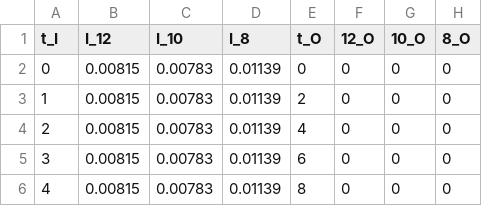
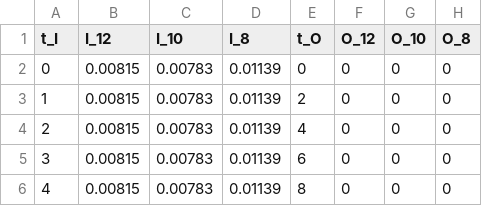
Before and after one commit to koehlerson/Catalyst, a CSV file: data/experiment/SBA15_init_all.csv, drawn as a sheet; only a part is shown.

Commit message:
drawing interpolated and initial data

```diff
--- a/data/experiment/SBA15_init_all.csv
+++ b/data/experiment/SBA15_init_all.csv
@@ -1,2 +1,2 @@
-t_I	I_12	I_10	I_8	t_O	12_O	10_O	8_O
+t_I	I_12	I_10	I_8	t_O	O_12	O_10	O_8
 0	0.00815	0.00783	0.01139	0	0	0	0
```
Also changed, not shown: 1 other file.
